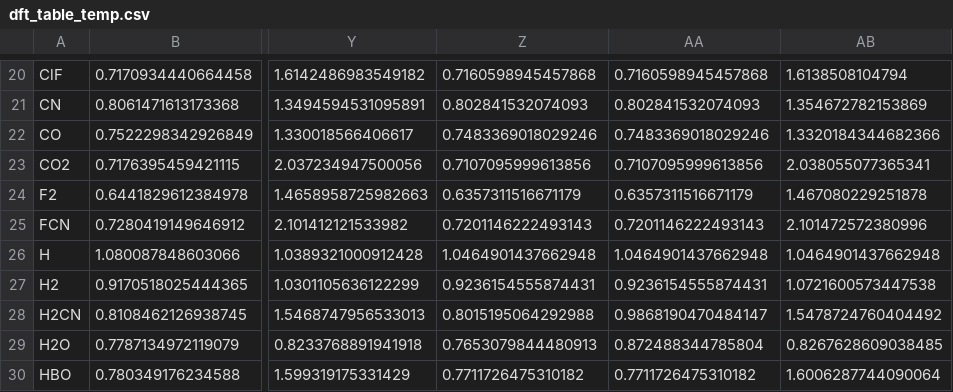
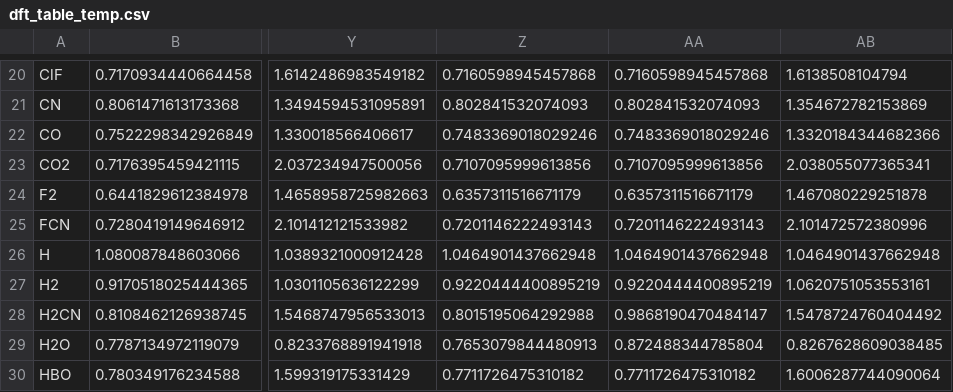
Before and after one commit to welltemperedpaprika/research_su, a CSV file: output/dft_table_temp.csv, drawn as a sheet; only a part is shown, gaps mark what is left out; the diff names each change by its address in the sheet, - before the commit and + after, or states it on an @@ line.

```diff
--- a/output/dft_table_temp.csv
+++ b/output/dft_table_temp.csv
-Z27: 0.9236154555874431
+Z27: 0.9220444400895219
-AA27: 0.9236154555874431
+AA27: 0.9220444400895219
-AB27: 1.0721600573447538
+AB27: 1.0620751053553161
```
Also changed, not shown: 6 other files.
